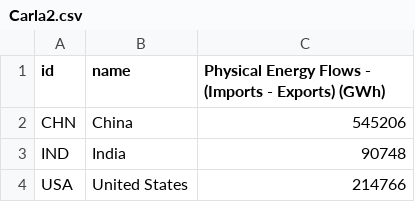
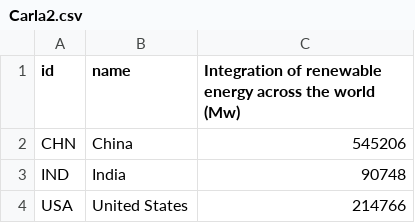
Before and after one commit to kiranw/mde-info-vis, a CSV file: data/Carla2.csv, drawn as a sheet; only a part is shown.

```diff
--- a/data/Carla2.csv
+++ b/data/Carla2.csv
@@ -1,2 +1,2 @@
-id,name,Physical Energy Flows - (Imports - Exports) (GWh)
+id,name,Integration of renewable energy across the world (Mw)
 CHN,China,545206
```
Also changed, not shown: data/Carla1.csv, 2 other files.
